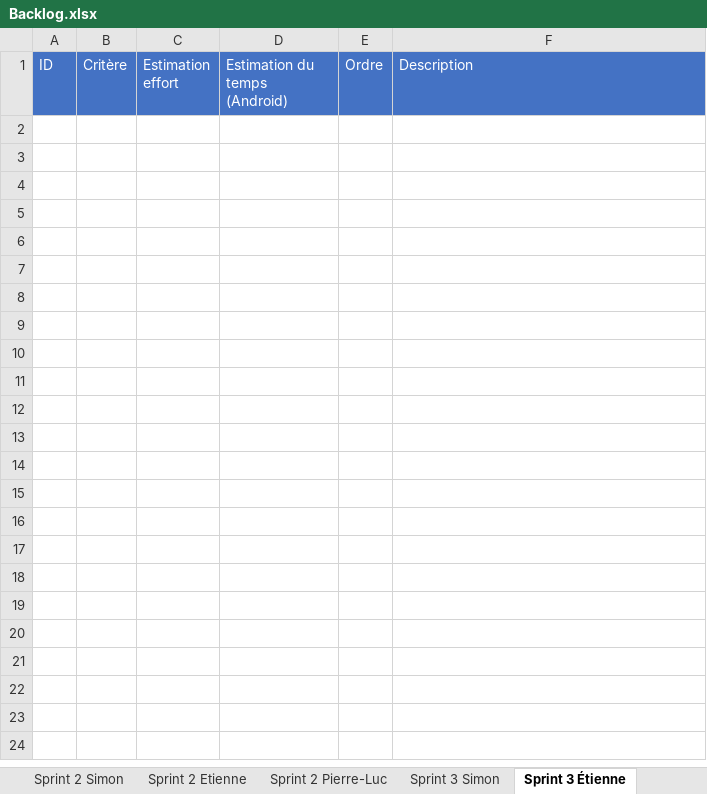
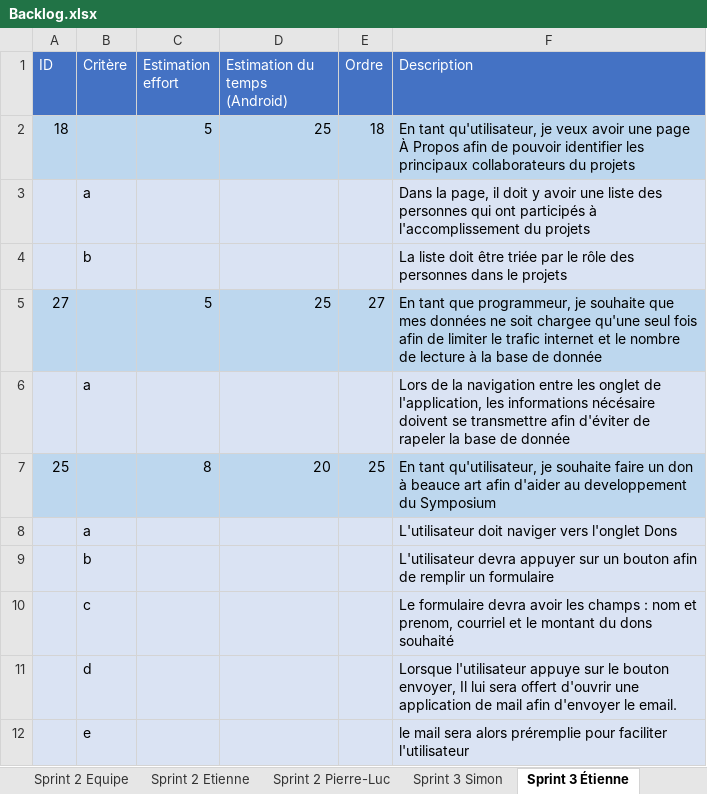
Before and after one commit to Riogun13/Projet-ESP-, an Excel workbook: Backlog.xlsx, sheet Sprint 3 Étienne, drawn as a sheet; values as stored, in another font and other column widths than the file's, no borders; the diff names each change by its address in the sheet, - before the commit and + after, or states it on an @@ line.

```diff
--- a/Backlog.xlsx (sheet Sprint 3 Étienne)
+++ b/Backlog.xlsx (sheet Sprint 3 Étienne)
+sheet tab: Sprint 2 Equipe
+row 2: 18 |  | 5 | 25 | 18 | En tant qu'utilisateur, je veux avoir une page À Propos afin de pouvoir identifier les principaux collaborateurs du projets
+row 3:  | a |  |  |  | Dans la page, il doit y avoir une liste des personnes qui ont participés à l'accomplissement du projets
+row 4:  | b |  |  |  | La liste doit être triée par le rôle des personnes dans le projets
+row 5: 27 |  | 5 | 25 | 27 | En tant que programmeur, je souhaite que mes données ne soit chargee qu'une seul fois afin de limiter le trafic internet et le nombre de lecture à la base de donnée
+row 6:  | a |  |  |  | Lors de la navigation entre les onglet de l'application, les informations nécésaire doivent se transmettre afin d'éviter de rapeler la base de donnée
+row 7: 25 |  | 8 | 20 | 25 | En tant qu'utilisateur, je souhaite faire un don à beauce art afin d'aider au developpement du Symposium
+row 8:  | a |  |  |  | L'utilisateur doit naviger vers l'onglet Dons
+row 9:  | b |  |  |  | L'utilisateur devra appuyer sur un bouton afin de remplir un formulaire
+row 10:  | c |  |  |  | Le formulaire devra avoir les champs : nom et prenom, courriel et le montant du dons souhaité
+row 11:  | d |  |  |  | Lorsque l'utilisateur appuye sur le bouton envoyer, Il lui sera offert d'ouvrir une application de mail afin d'envoyer le email.
+row 12:  | e |  |  |  | le mail sera alors préremplie pour faciliter l'utilisateur
```
Also changed, not shown: sheet Backlog, sheet Sprint 3 Simon, sheet Sprint 3 Pierre-Luc, sheet Sprint 2 Etienne, sheet Sprint 2 Simon, sheet Sprint 2 Pierre-Luc, 1 other file.
